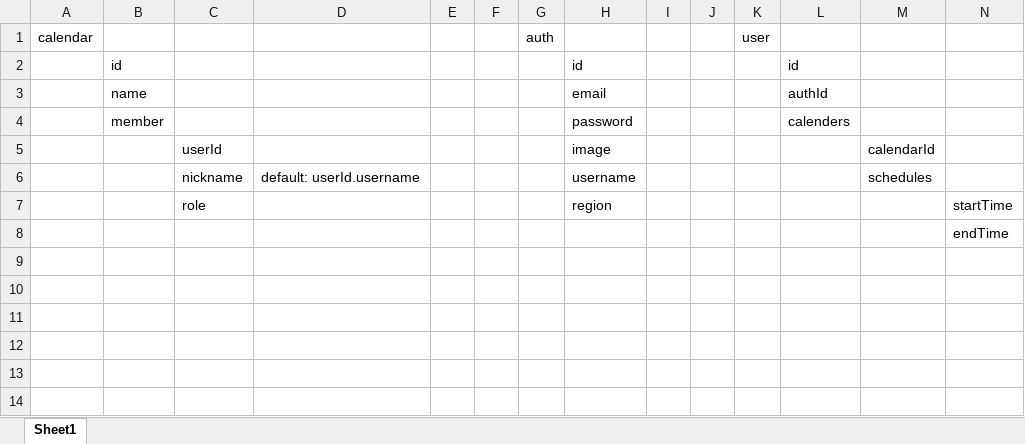
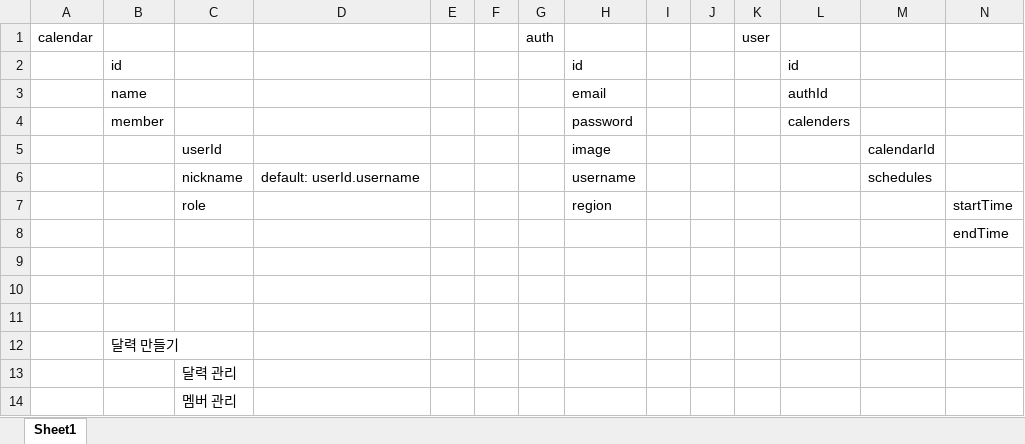
Before and after one commit to ucharles/Comrade, an Excel workbook: documents/module.xlsx, sheet Sheet1, drawn as a sheet; values as stored, in another font and other column widths than the file's, no borders; the diff names each change by its address in the sheet, - before the commit and + after, or states it on an @@ line.

```diff
--- a/documents/module.xlsx (sheet Sheet1)
+++ b/documents/module.xlsx (sheet Sheet1)
+row 9: (empty)
+row 10: (empty)
+row 11: (empty)
+row 12:  | 달력 만들기
+row 13:  |  | 달력 관리
+row 14:  |  | 멤버 관리
```
Also changed, not shown: 13 other files.
